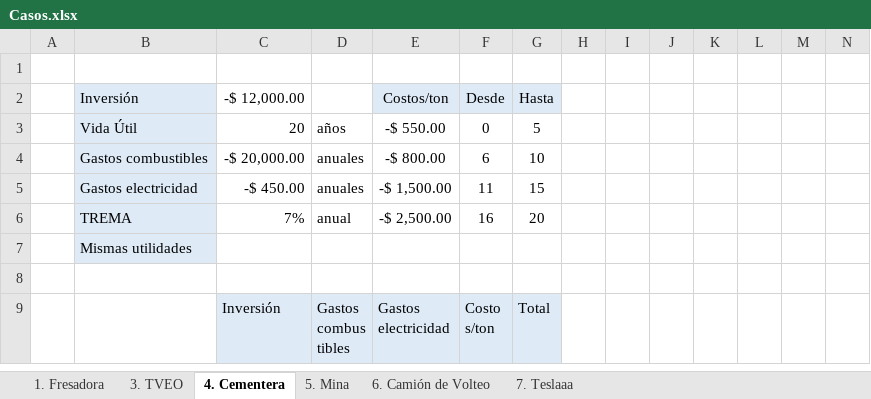
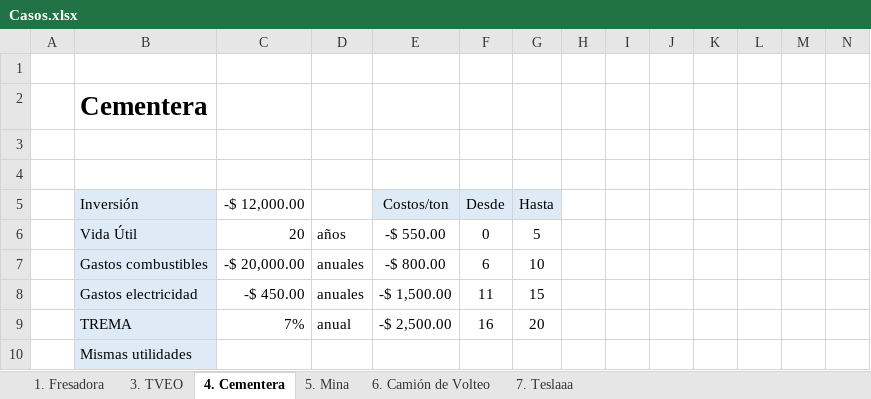
Before and after one commit to saracarolina12/Bach_Artificial_Intelligence, an Excel workbook: Semestres/Other/Proyectos de Inversión/Casos Finales/Casos.xlsx, sheet 4. Cementera, drawn as a sheet; only a part is shown; the shorter side is filled out with more unchanged rows; values as stored, in another font and other column widths than the file's, no borders; the diff names each change by its address in the sheet, - before the commit and + after, or states it on an @@ line.

```diff
--- a/Semestres/Other/Proyectos de Inversión/Casos Finales/Casos.xlsx (sheet 4. Cementera)
+++ b/Semestres/Other/Proyectos de Inversión/Casos Finales/Casos.xlsx (sheet 4. Cementera)
+row 2:  | Cementera
+row 3: (empty)
+row 4: (empty)
```
Also changed, not shown: sheet 6. Camión de Volteo, sheet 5. Mina, sheet 3. TVEO, formulas that keep their value, Semestres/Ciberseguridad/PendriveAttack/sdk/Sudoku.xlsx, 31 other files.
